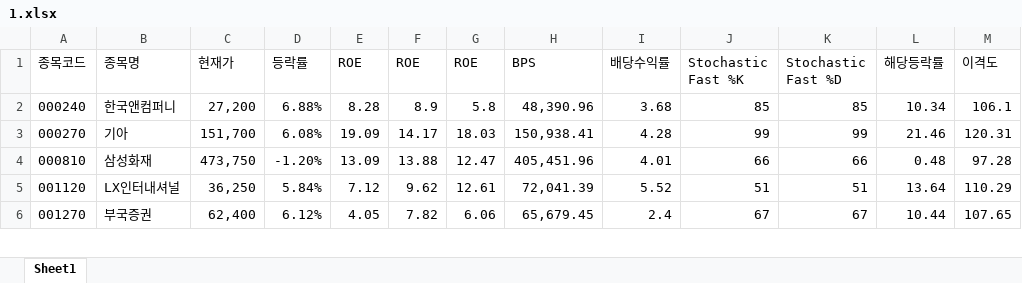
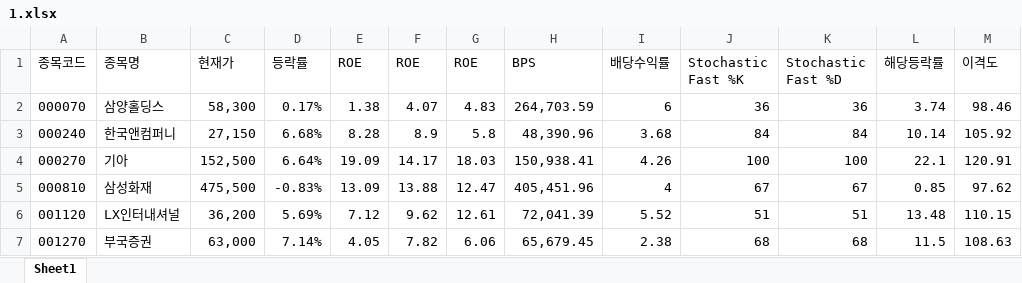
Before and after one commit to ez4happy/DividendGrowth, an Excel workbook: 1.xlsx, sheet Sheet1, drawn as a sheet; only a part is shown; values as stored, in another font and other column widths than the file's, no borders; addresses are those after the commit; the diff covers the shown part only; the diff names each change by its address in the sheet, - before the commit and + after, or states it on an @@ line.

Commit message:
Add files via upload

```diff
--- a/1.xlsx (sheet Sheet1)
+++ b/1.xlsx (sheet Sheet1)
+row 2: 000070 | 삼양홀딩스 | 58,300 | 0.17% | 1.38 | 4.07 | 4.83 | 264,703.59 | 6 | 36 | 36 | 3.74 | 98.46
-C3 (현재가): 27,200
+C3 (현재가): 27,150
-D3 (등락률): 6.88%
+D3 (등락률): 6.68%
-J3 (Stochastic Fast %K): 85
+J3 (Stochastic Fast %K): 84
-K3 (Stochastic Fast %D): 85
+K3 (Stochastic Fast %D): 84
-L3 (해당등락률): 10.34
+L3 (해당등락률): 10.14
-M3 (이격도): 106.1
+M3 (이격도): 105.92
-C4 (현재가): 151,700
+C4 (현재가): 152,500
-D4 (등락률): 6.08%
+D4 (등락률): 6.64%
-I4 (배당수익률): 4.28
+I4 (배당수익률): 4.26
-J4 (Stochastic Fast %K): 99
+J4 (Stochastic Fast %K): 100
-K4 (Stochastic Fast %D): 99
+K4 (Stochastic Fast %D): 100
-L4 (해당등락률): 21.46
+L4 (해당등락률): 22.1
-M4 (이격도): 120.31
+M4 (이격도): 120.91
-C5 (현재가): 473,750
+C5 (현재가): 475,500
-D5 (등락률): -1.20%
+D5 (등락률): -0.83%
-I5 (배당수익률): 4.01
+I5 (배당수익률): 4
-J5 (Stochastic Fast %K): 66
+J5 (Stochastic Fast %K): 67
-K5 (Stochastic Fast %D): 66
+K5 (Stochastic Fast %D): 67
-L5 (해당등락률): 0.48
+L5 (해당등락률): 0.85
-M5 (이격도): 97.28
+M5 (이격도): 97.62
-C6 (현재가): 36,250
+C6 (현재가): 36,200
-D6 (등락률): 5.84%
+D6 (등락률): 5.69%
-L6 (해당등락률): 13.64
+L6 (해당등락률): 13.48
-M6 (이격도): 110.29
+M6 (이격도): 110.15
-C7 (현재가): 62,400
+C7 (현재가): 63,000
-D7 (등락률): 6.12%
+D7 (등락률): 7.14%
-I7 (배당수익률): 2.4
+I7 (배당수익률): 2.38
-J7 (Stochastic Fast %K): 67
+J7 (Stochastic Fast %K): 68
-K7 (Stochastic Fast %D): 67
+K7 (Stochastic Fast %D): 68
-L7 (해당등락률): 10.44
+L7 (해당등락률): 11.5
-M7 (이격도): 107.65
+M7 (이격도): 108.63
```
Also changed, not shown: 3 added rows and 181 edited cells elsewhere in this sheet.
